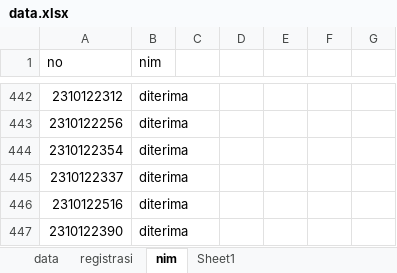
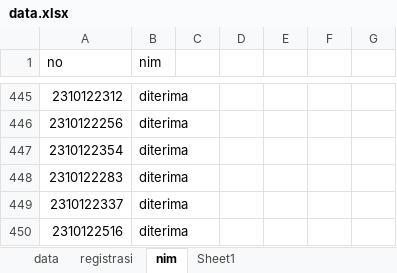
Before and after one commit to tirtareg/23smbnu, an Excel workbook: data.xlsx, sheet nim, drawn as a sheet; only a part is shown, gaps mark what is left out; the shorter side is filled out with more unchanged rows; values as stored, in another font and other column widths than the file's, no borders; conditional formats not drawn; the diff covers the shown part only; the diff names each change by its address in the sheet, - before the commit and + after, or states it on an @@ line.

```diff
--- a/data.xlsx (sheet nim)
+++ b/data.xlsx (sheet nim)
+row 448: 2310122283 | diterima
```
Also changed, not shown: 3 added rows, 4 removed rows and 2 edited cells elsewhere in this sheet, sheet data, 1 other file.
